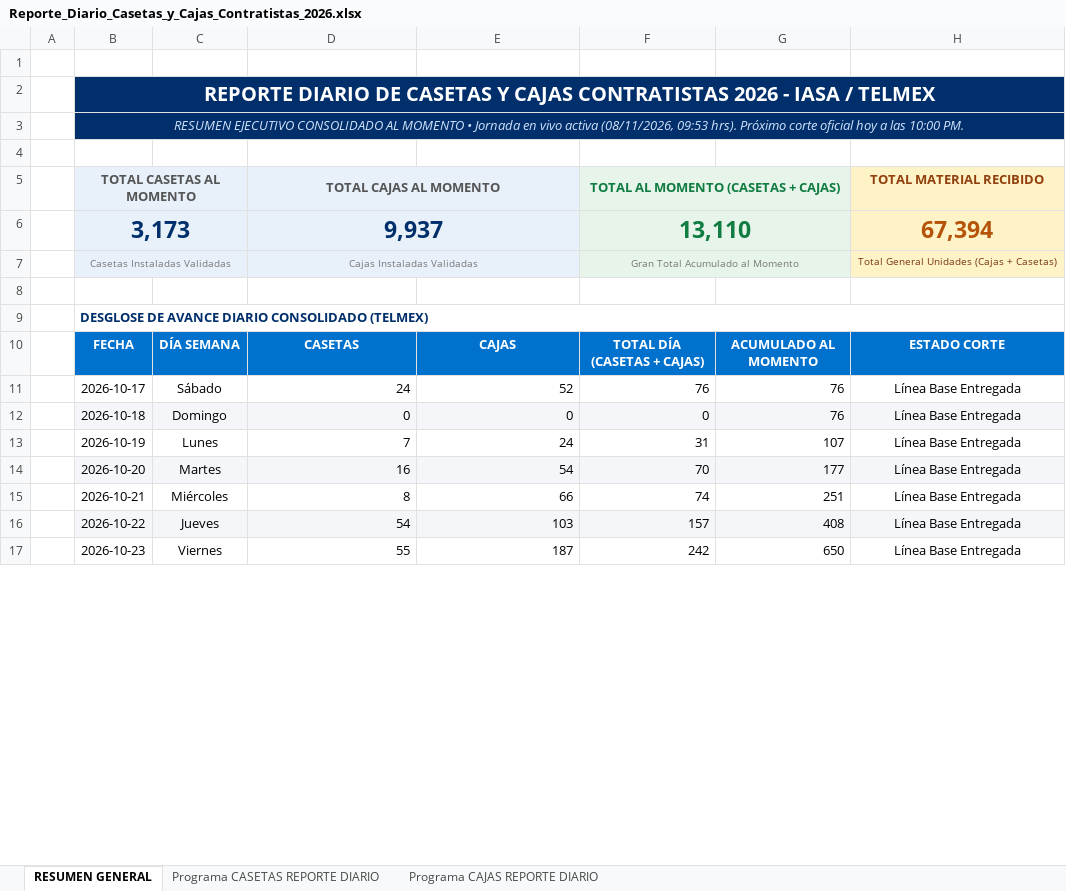
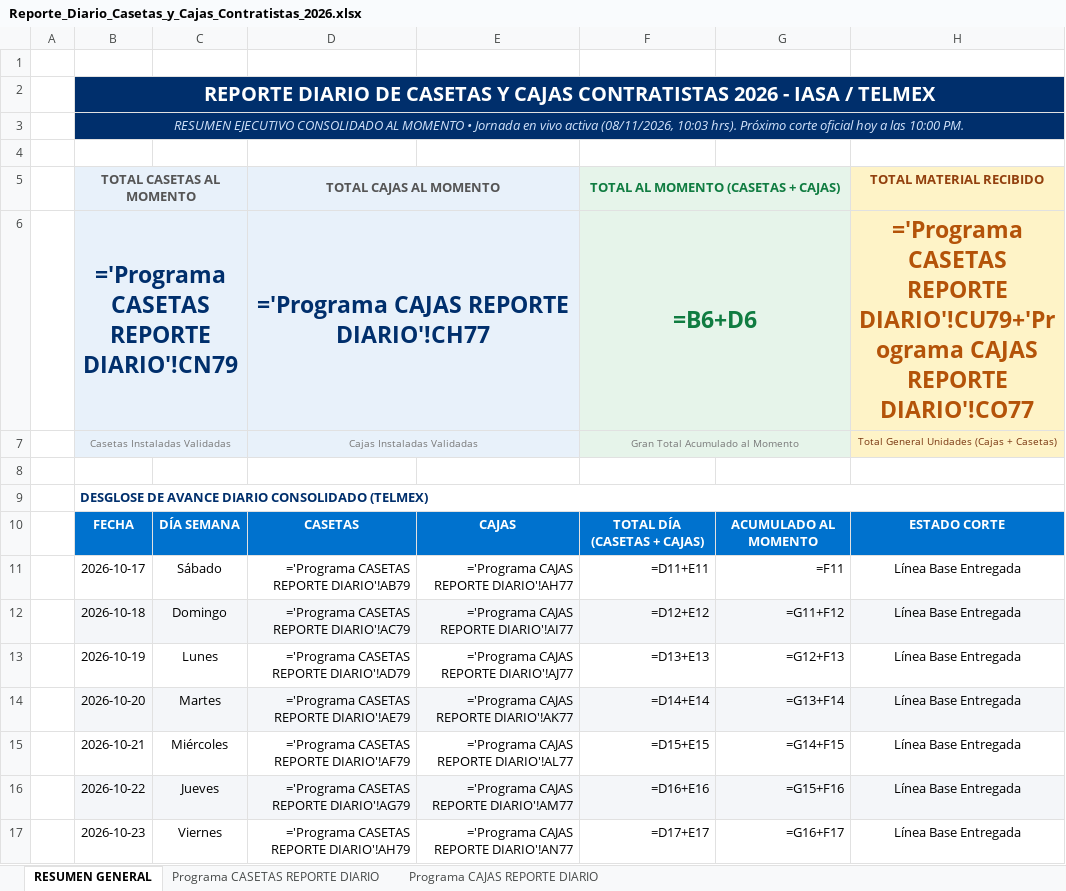
Before and after one commit to pahernandez-sys/dashboard-imagen-telmex, an Excel workbook: data/Reporte_Diario_Casetas_y_Cajas_Contratistas_2026.xlsx, sheet RESUMEN GENERAL, drawn as a sheet; only a part is shown; values as stored, in another font and other column widths than the file's, no borders; formulas without a stored value are shown as written; removed rows and columns are numbered as before the commit, all else as after; the diff covers the shown part only; the diff names each change by its address in the sheet, - before the commit and + after, or states it on an @@ line.

```diff
--- a/data/Reporte_Diario_Casetas_y_Cajas_Contratistas_2026.xlsx (sheet RESUMEN GENERAL)
+++ b/data/Reporte_Diario_Casetas_y_Cajas_Contratistas_2026.xlsx (sheet RESUMEN GENERAL)
-B3: …activa (08/11/2026, 09:53 hrs). Próximo…
+B3: …activa (08/11/2026, 10:03 hrs). Próximo…
-row 6:  | 3,173 |  | 9,937 |  | 13,110 |  | 67,394
+row 6:  | ='Programa CASETAS REPORTE DIARIO'!CN79 |  | ='Programa CAJAS REPORTE DIARIO'!CH77 |  | =B6+D6 |  | ='Programa CASETAS REPORTE DIARIO'!CU79+'Programa CAJAS REPORTE DIARIO'!CO77
-D11: 24
+D11: ='Programa CASETAS REPORTE DIARIO'!AB79
-E11: 52
+E11: ='Programa CAJAS REPORTE DIARIO'!AH77
-F11: 76
+F11: =D11+E11
-G11: 76
+G11: =F11
-D12: 0
+D12: ='Programa CASETAS REPORTE DIARIO'!AC79
-E12: 0
+E12: ='Programa CAJAS REPORTE DIARIO'!AI77
-F12: 0
+F12: =D12+E12
-G12: 76
+G12: =G11+F12
-D13: 7
+D13: ='Programa CASETAS REPORTE DIARIO'!AD79
-E13: 24
+E13: ='Programa CAJAS REPORTE DIARIO'!AJ77
-F13: 31
+F13: =D13+E13
-G13: 107
+G13: =G12+F13
-D14: 16
+D14: ='Programa CASETAS REPORTE DIARIO'!AE79
-E14: 54
+E14: ='Programa CAJAS REPORTE DIARIO'!AK77
-F14: 70
+F14: =D14+E14
-G14: 177
+G14: =G13+F14
-D15: 8
+D15: ='Programa CASETAS REPORTE DIARIO'!AF79
-E15: 66
+E15: ='Programa CAJAS REPORTE DIARIO'!AL77
-F15: 74
+F15: =D15+E15
-G15: 251
+G15: =G14+F15
-D16: 54
+D16: ='Programa CASETAS REPORTE DIARIO'!AG79
-E16: 103
+E16: ='Programa CAJAS REPORTE DIARIO'!AM77
-F16: 157
+F16: =D16+E16
-G16: 408
+G16: =G15+F16
-D17: 55
+D17: ='Programa CASETAS REPORTE DIARIO'!AH79
-E17: 187
+E17: ='Programa CAJAS REPORTE DIARIO'!AN77
-F17: 242
+F17: =D17+E17
-G17: 650
+G17: =G16+F17
```
Also changed, not shown: 68 edited cells elsewhere in this sheet, sheet Programa CASETAS REPORTE DIARIO, sheet Programa CAJAS REPORTE DIARIO, hidden cells, 1 other file.
